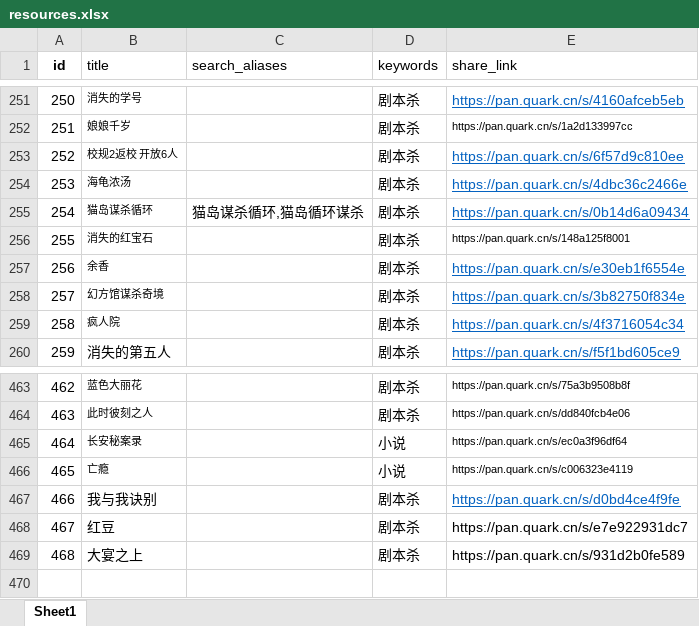
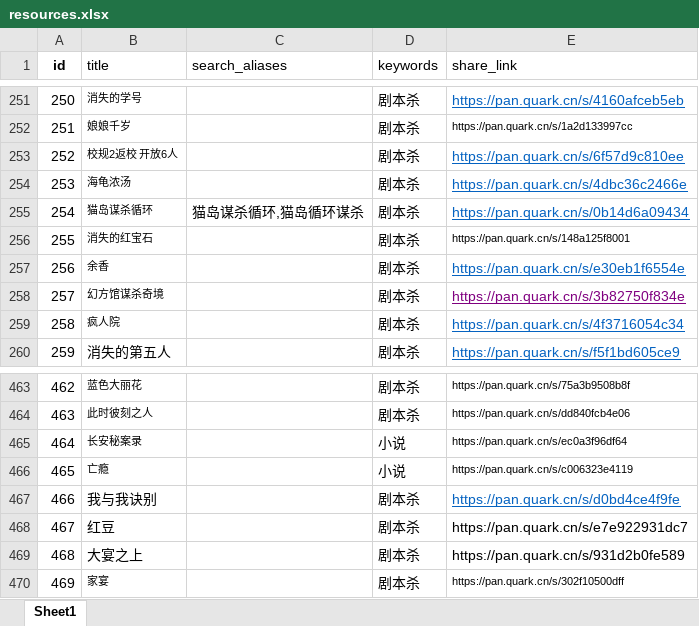
Before and after one commit to weiyingjun122/quark-static, an Excel workbook: resources.xlsx, sheet Sheet1, drawn as a sheet; only a part is shown, gaps mark what is left out; values as stored, in another font and other column widths than the file's, no borders; the diff names each change by its address in the sheet, - before the commit and + after, or states it on an @@ line.

```diff
--- a/resources.xlsx (sheet Sheet1)
+++ b/resources.xlsx (sheet Sheet1)
-E258 text colour: #0563C1
+E258 text colour: #800080
+row 470: 469 | 家宴 |  | 剧本杀 | https://pan.quark.cn/s/302f10500dff
```
Also changed, not shown: update.xlsx, 3 other files.
